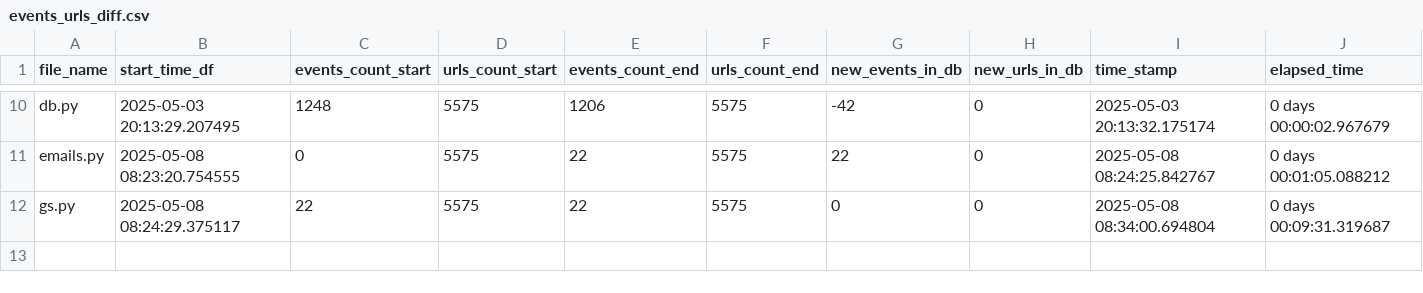
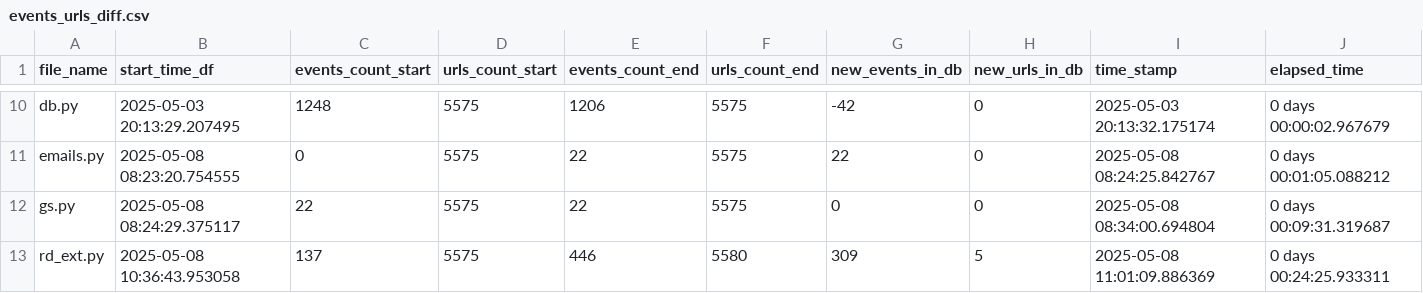
Before and after one commit to LindsayMoir/social_dance_app, a CSV file: output/events_urls_diff.csv, drawn as a sheet; only a part is shown, gaps mark what is left out; the diff names each change by its address in the sheet, - before the commit and + after, or states it on an @@ line.

```diff
--- a/output/events_urls_diff.csv
+++ b/output/events_urls_diff.csv
+row 13: rd_ext.py | 2025-05-08 10:36:43.953058 | 137 | 5575 | 446 | 5580 | 309 | 5 | 2025-05-08 11:01:09.886369 | 0 days 00:24:25.933311
```
Also changed, not shown: output/cleaned_events.csv, output/events.csv, 1 other file.
